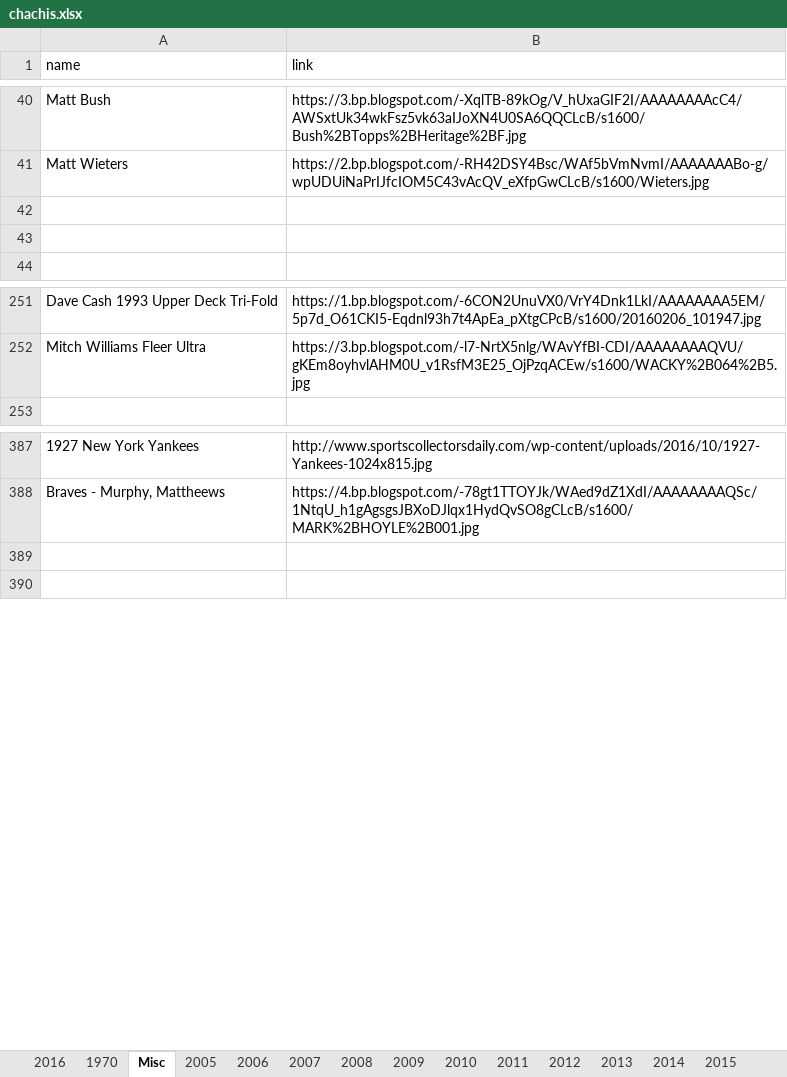
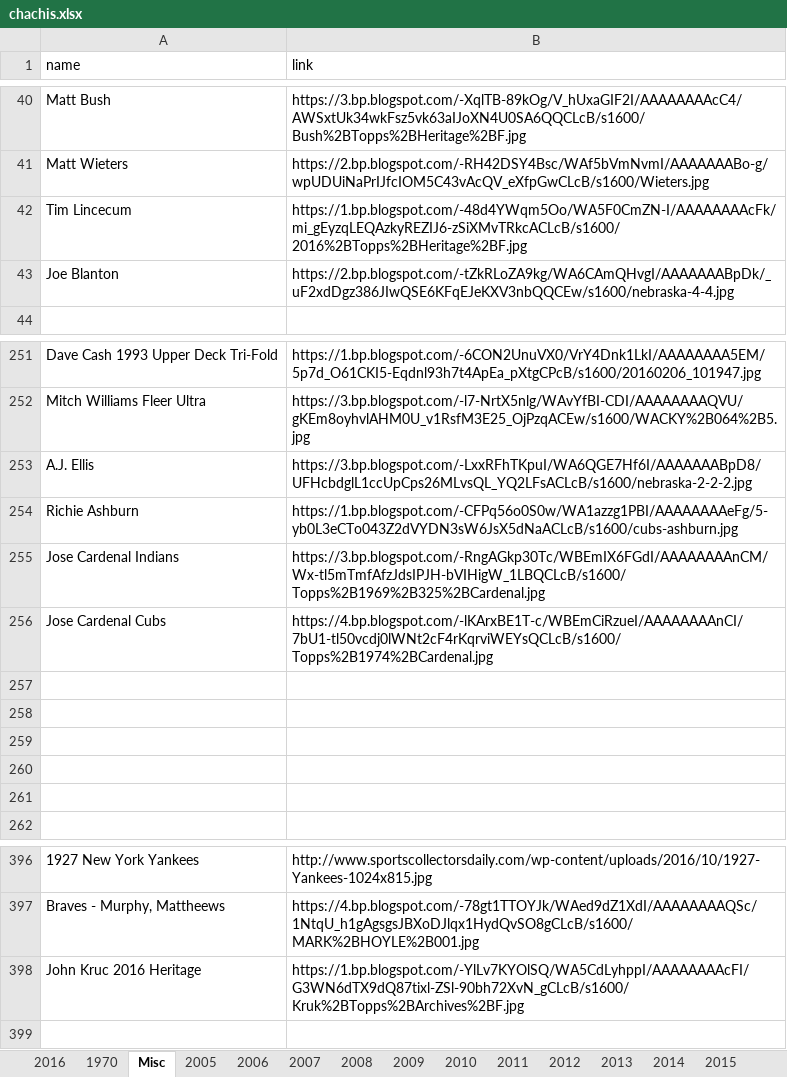
Before and after one commit to Wolfbane50/myApp, an Excel workbook: chachis.xlsx, sheet Misc, drawn as a sheet; only a part is shown, gaps mark what is left out; values as stored, in another font and other column widths than the file's, no borders; addresses are those after the commit; the diff names each change by its address in the sheet, - before the commit and + after, or states it on an @@ line.

```diff
--- a/chachis.xlsx (sheet Misc)
+++ b/chachis.xlsx (sheet Misc)
-row 42: (empty)
+row 42: Tim Lincecum | https://1.bp.blogspot.com/-48d4YWqm5Oo/WA5F0CmZN-I/AAAAAAAAcFk/mi_gEyzqLEQAzkyREZIJ6-zSiXMvTRkcACLcB/s1600/2016%2BTopps%2BHeritage%2BF.jpg
-row 43: (empty)
+row 43: Joe Blanton | https://2.bp.blogspot.com/-tZkRLoZA9kg/WA6CAmQHvgI/AAAAAAABpDk/_uF2xdDgz386JIwQSE6KFqEJeKXV3nbQQCEw/s1600/nebraska-4-4.jpg
+row 253: A.J. Ellis | https://3.bp.blogspot.com/-LxxRFhTKpuI/WA6QGE7Hf6I/AAAAAAABpD8/UFHcbdglL1ccUpCps26MLvsQL_YQ2LFsACLcB/s1600/nebraska-2-2-2.jpg
+row 254: Richie Ashburn | https://1.bp.blogspot.com/-CFPq56o0S0w/WA1azzg1PBI/AAAAAAAAeFg/5-yb0L3eCTo043Z2dVYDN3sW6JsX5dNaACLcB/s1600/cubs-ashburn.jpg
+row 255: Jose Cardenal Indians | https://3.bp.blogspot.com/-RngAGkp30Tc/WBEmIX6FGdI/AAAAAAAAnCM/Wx-tl5mTmfAfzJdsIPJH-bVIHigW_1LBQCLcB/s1600/Topps%2B1969%2B325%2BCardenal.jpg
+row 256: Jose Cardenal Cubs | https://4.bp.blogspot.com/-lKArxBE1T-c/WBEmCiRzueI/AAAAAAAAnCI/7bU1-tl50vcdj0lWNt2cF4rKqrviWEYsQCLcB/s1600/Topps%2B1974%2BCardenal.jpg
+row 257: (empty)
+row 258: (empty)
+row 259: (empty)
+row 260: (empty)
+row 261: (empty)
-row 398: (empty)
+row 398: John Kruc 2016 Heritage | https://1.bp.blogspot.com/-YlLv7KYOlSQ/WA5CdLyhppI/AAAAAAAAcFI/G3WN6dTX9dQ87tixl-ZSl-90bh72XvN_gCLcB/s1600/Kruk%2BTopps%2BArchives%2BF.jpg
```
Also changed, not shown: 6 other files.
